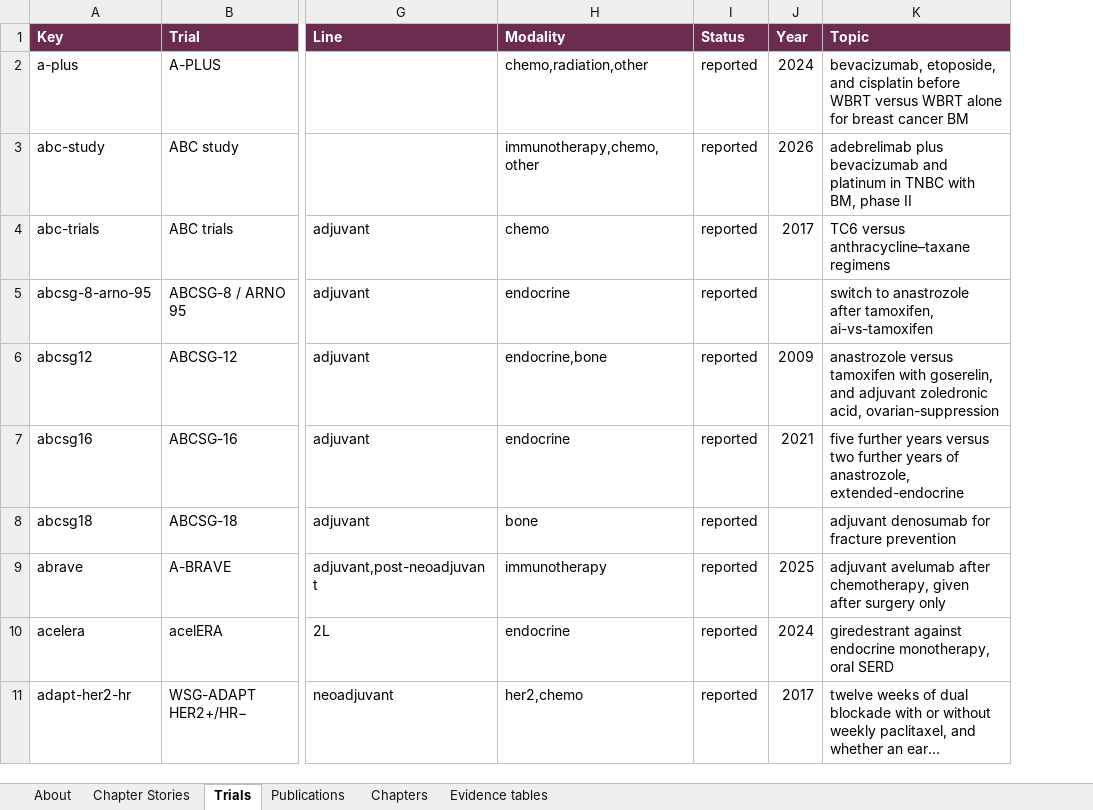
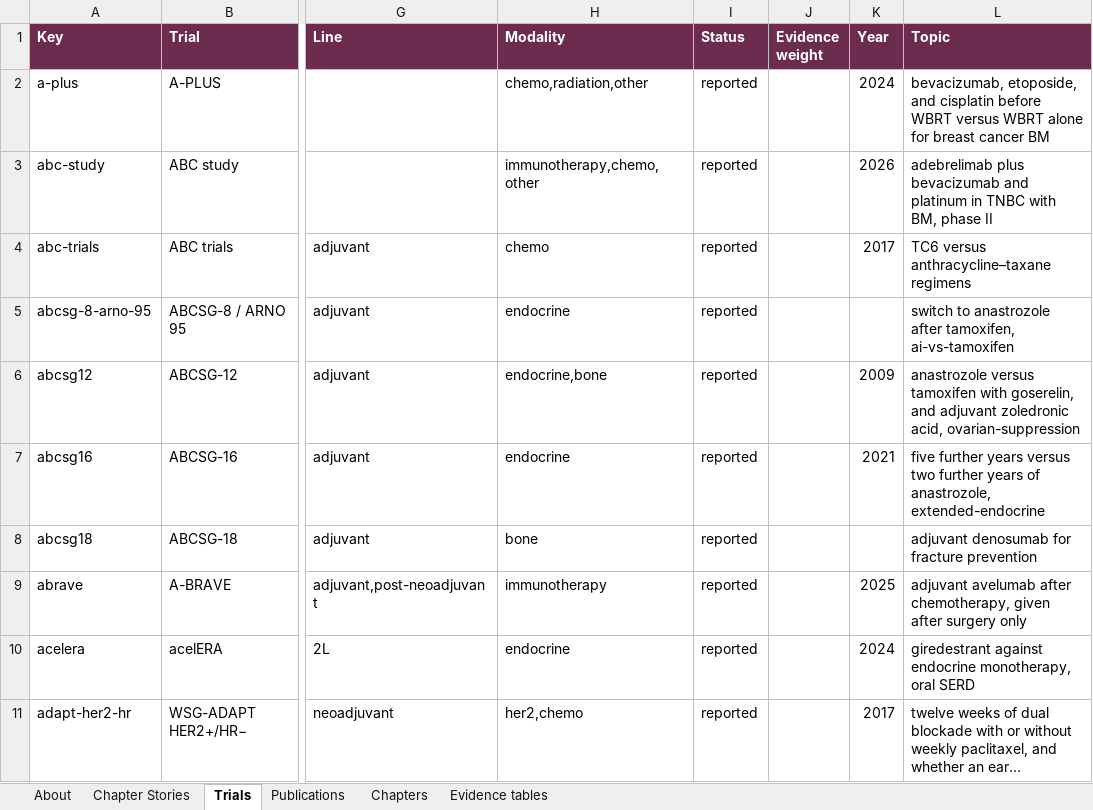
Before and after one commit to Elkhanany/library, an Excel workbook: books/breast-cancer/src/data/breast-cancer-trials.xlsx, sheet Trials, drawn as a sheet; only a part is shown, gaps mark what is left out; long unchanged cells end in …; values as stored, in another font and other column widths than the file's, no borders; the diff names each change by its address in the sheet, - before the commit and + after, or states it on an @@ line.

```diff
--- a/books/breast-cancer/src/data/breast-cancer-trials.xlsx (sheet Trials)
+++ b/books/breast-cancer/src/data/breast-cancer-trials.xlsx (sheet Trials)
+column J (Evidence weight), empty
```
Also changed, not shown: sheet About, 5 other files.
